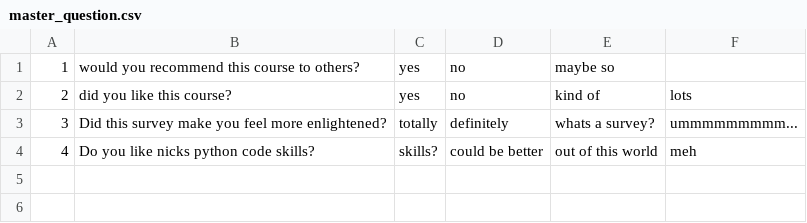
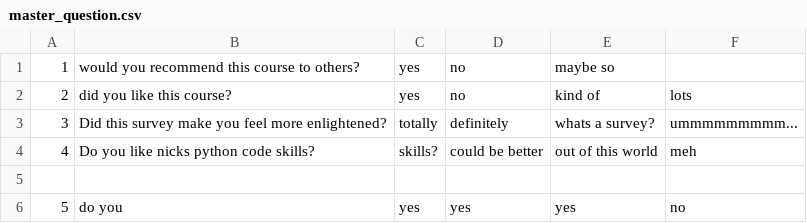
Before and after one commit to HAPPY3N1GMA/surveysytem, a CSV file: source/master_question.csv, drawn as a sheet; the diff names each change by its address in the sheet, - before the commit and + after, or states it on an @@ line.

```diff
--- a/source/master_question.csv
+++ b/source/master_question.csv
+row 5: (empty)
+row 6: 5 | do you | yes | yes | yes | no
```
Also changed, not shown: 6 other files.
